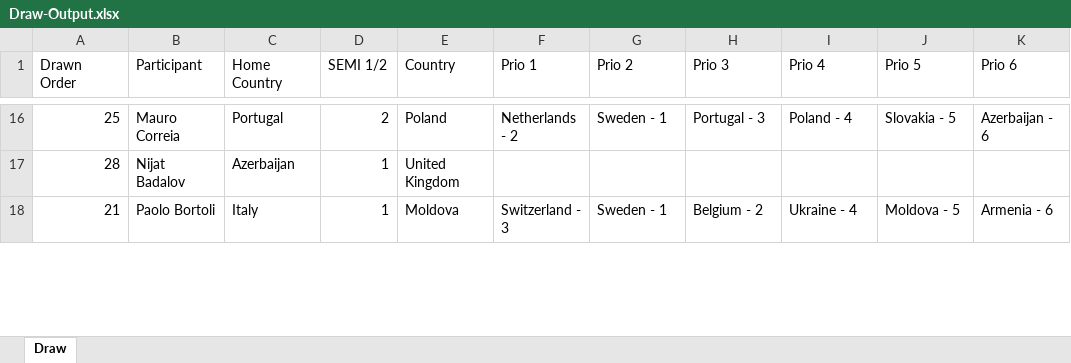
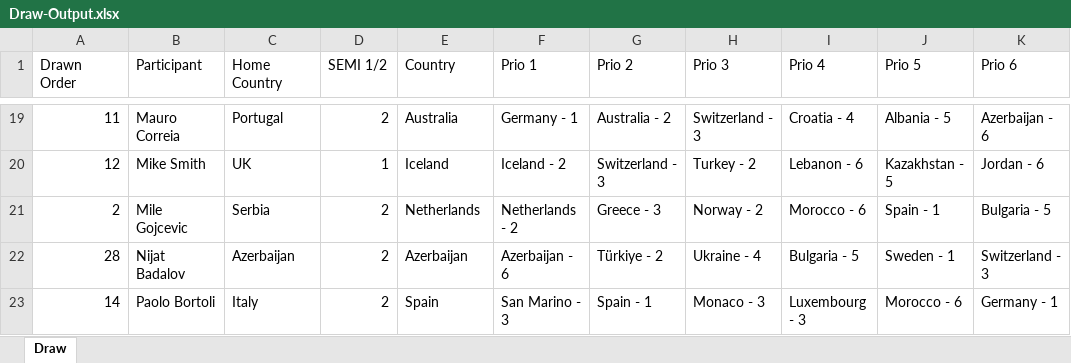
Before and after one commit to paveltodorov/EMSC, an Excel workbook: Draw-Output.xlsx, sheet Draw, drawn as a sheet; only a part is shown, gaps mark what is left out; values as stored, in another font and other column widths than the file's, no borders; addresses are those after the commit; the diff covers the shown part only; the diff names each change by its address in the sheet, - before the commit and + after, or states it on an @@ line.

```diff
--- a/Draw-Output.xlsx (sheet Draw)
+++ b/Draw-Output.xlsx (sheet Draw)
-A19 (Drawn Order): 25
+A19 (Drawn Order): 11
-E19 (Country): Poland
+E19 (Country): Australia
-F19 (Prio 1): Netherlands - 2
+F19 (Prio 1): Germany - 1
-G19 (Prio 2): Sweden - 1
+G19 (Prio 2): Australia - 2
-H19 (Prio 3): Portugal - 3
+H19 (Prio 3): Switzerland - 3
-I19 (Prio 4): Poland - 4
+I19 (Prio 4): Croatia - 4
-J19 (Prio 5): Slovakia - 5
+J19 (Prio 5): Albania - 5
+row 20: 12 | Mike Smith | UK | 1 | Iceland | Iceland - 2 | Switzerland - 3 | Turkey - 2 | Lebanon - 6 | Kazakhstan - 5 | Jordan - 6
+row 21: 2 | Mile Gojcevic | Serbia | 2 | Netherlands | Netherlands - 2 | Greece - 3 | Norway - 2 | Morocco - 6 | Spain - 1 | Bulgaria - 5
-D22:D23 (SEMI 1/2): 1
+D22:D23 (SEMI 1/2): 2
-E22 (Country): United Kingdom
+E22 (Country): Azerbaijan
-F22 (Prio 1): (empty)
+F22 (Prio 1): Azerbaijan - 6
-G22 (Prio 2): (empty)
+G22 (Prio 2): Türkiye - 2
-H22 (Prio 3): (empty)
+H22 (Prio 3): Ukraine - 4
-I22 (Prio 4): (empty)
+I22 (Prio 4): Bulgaria - 5
-J22 (Prio 5): (empty)
+J22 (Prio 5): Sweden - 1
-K22 (Prio 6): (empty)
+K22 (Prio 6): Switzerland - 3
-A23 (Drawn Order): 21
+A23 (Drawn Order): 14
-E23 (Country): Moldova
+E23 (Country): Spain
-F23 (Prio 1): Switzerland - 3
+F23 (Prio 1): San Marino - 3
-G23 (Prio 2): Sweden - 1
+G23 (Prio 2): Spain - 1
-H23 (Prio 3): Belgium - 2
+H23 (Prio 3): Monaco - 3
-I23 (Prio 4): Ukraine - 4
+I23 (Prio 4): Luxembourg - 3
-J23 (Prio 5): Moldova - 5
+J23 (Prio 5): Morocco - 6
-K23 (Prio 6): Armenia - 6
+K23 (Prio 6): Germany - 1
```
Also changed, not shown: 12 added rows, 6 removed rows and 156 edited cells elsewhere in this sheet, ArtistStats.xlsx, EMSC STATISTICS UPDATED.xlsx, 30 other files.
